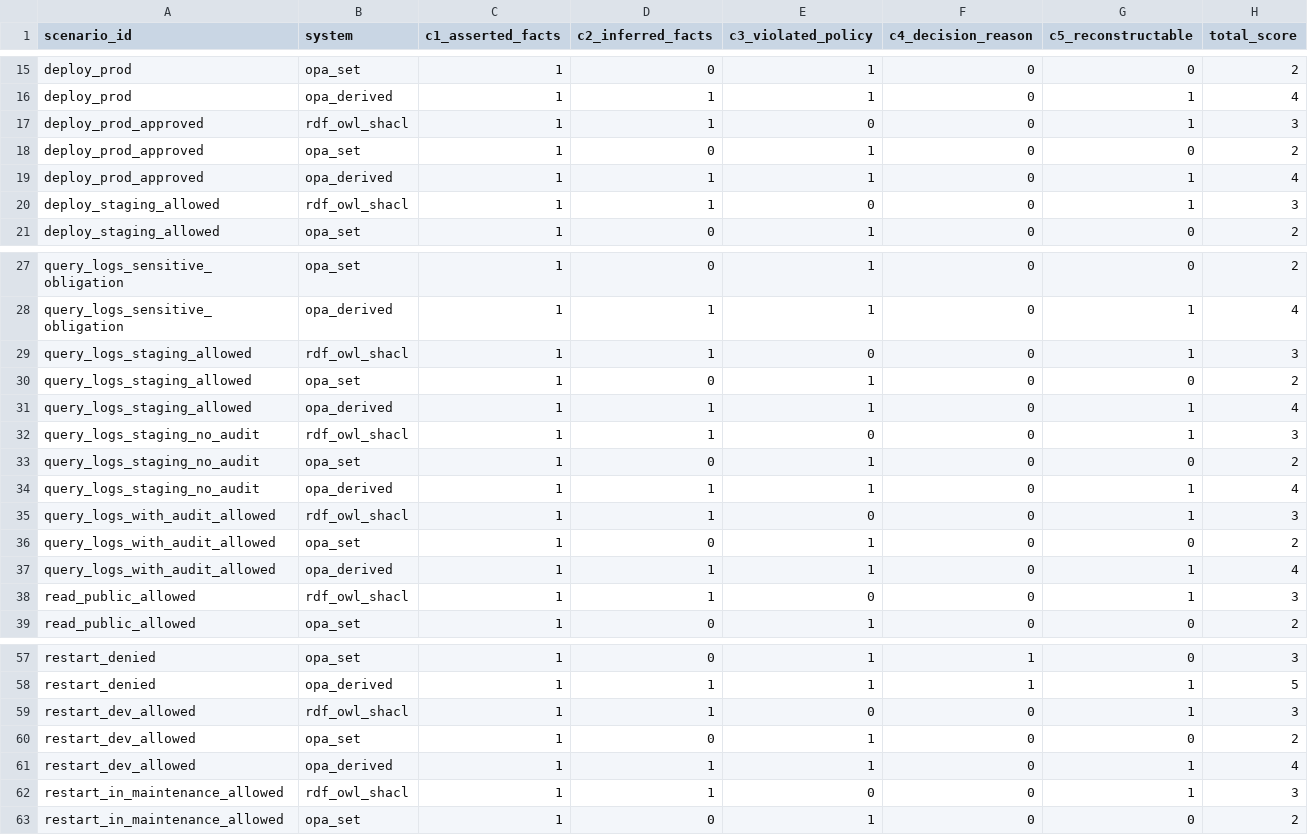
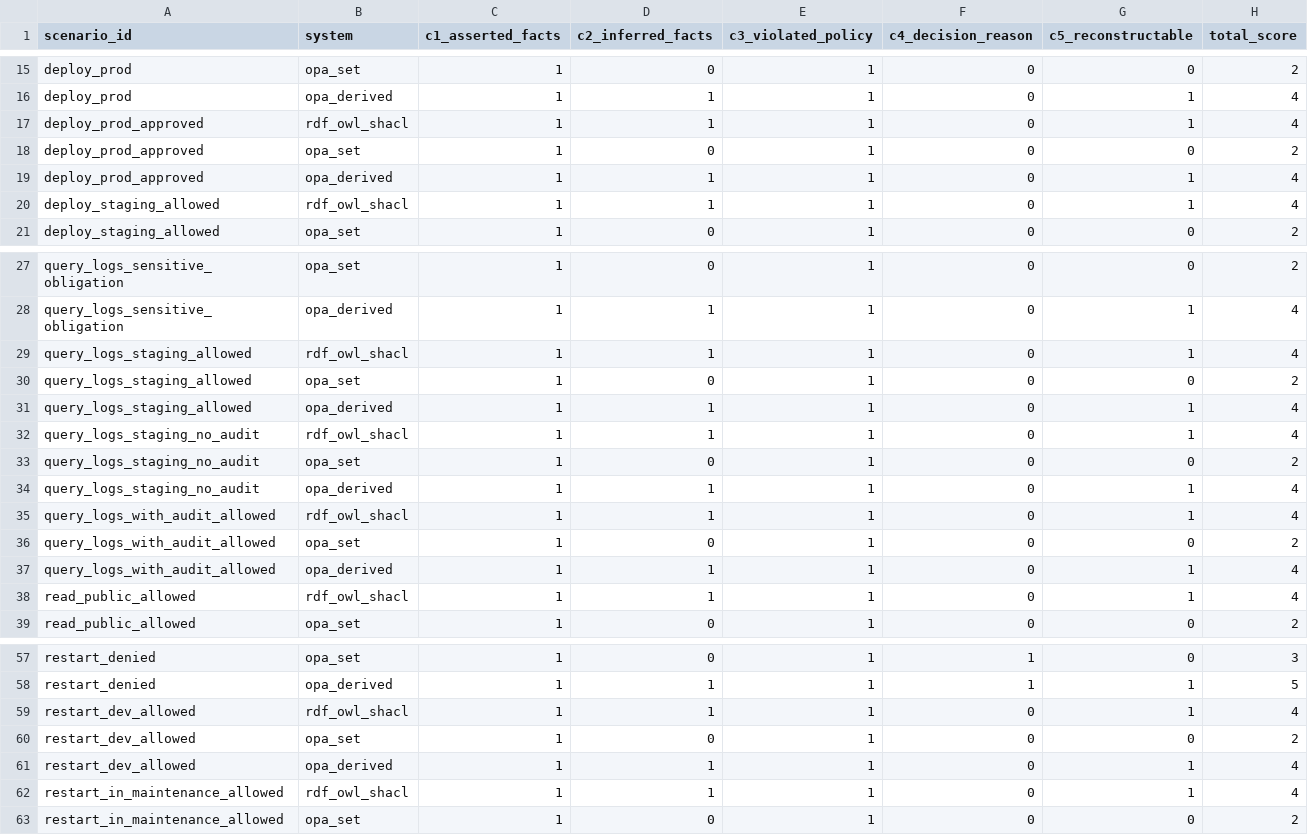
Before and after one commit to Srinivasoo7/Semantic-Policy-Engine, a CSV file: results/raw/explanation_quality.csv, drawn as a sheet; only a part is shown, gaps mark what is left out; the diff covers the shown part only.

```diff
--- a/results/raw/explanation_quality.csv
+++ b/results/raw/explanation_quality.csv
@@ -16,6 +16,6 @@ deploy_prod,opa_set,1,0,1,0,0,2
 deploy_prod,opa_derived,1,1,1,0,1,4
-deploy_prod_approved,rdf_owl_shacl,1,1,0,0,1,3
+deploy_prod_approved,rdf_owl_shacl,1,1,1,0,1,4
 deploy_prod_approved,opa_set,1,0,1,0,0,2
 deploy_prod_approved,opa_derived,1,1,1,0,1,4
-deploy_staging_allowed,rdf_owl_shacl,1,1,0,0,1,3
+deploy_staging_allowed,rdf_owl_shacl,1,1,1,0,1,4
 deploy_staging_allowed,opa_set,1,0,1,0,0,2
@@ -28,12 +28,12 @@ query_logs_sensitive_obligation,opa_set,1,0,1,0,0,2
 query_logs_sensitive_obligation,opa_derived,1,1,1,0,1,4
-query_logs_staging_allowed,rdf_owl_shacl,1,1,0,0,1,3
+query_logs_staging_allowed,rdf_owl_shacl,1,1,1,0,1,4
 query_logs_staging_allowed,opa_set,1,0,1,0,0,2
 query_logs_staging_allowed,opa_derived,1,1,1,0,1,4
-query_logs_staging_no_audit,rdf_owl_shacl,1,1,0,0,1,3
+query_logs_staging_no_audit,rdf_owl_shacl,1,1,1,0,1,4
 query_logs_staging_no_audit,opa_set,1,0,1,0,0,2
 query_logs_staging_no_audit,opa_derived,1,1,1,0,1,4
-query_logs_with_audit_allowed,rdf_owl_shacl,1,1,0,0,1,3
+query_logs_with_audit_allowed,rdf_owl_shacl,1,1,1,0,1,4
 query_logs_with_audit_allowed,opa_set,1,0,1,0,0,2
 query_logs_with_audit_allowed,opa_derived,1,1,1,0,1,4
-read_public_allowed,rdf_owl_shacl,1,1,0,0,1,3
+read_public_allowed,rdf_owl_shacl,1,1,1,0,1,4
 read_public_allowed,opa_set,1,0,1,0,0,2
@@ -58,6 +58,6 @@ restart_denied,opa_set,1,0,1,1,0,3
 restart_denied,opa_derived,1,1,1,1,1,5
-restart_dev_allowed,rdf_owl_shacl,1,1,0,0,1,3
+restart_dev_allowed,rdf_owl_shacl,1,1,1,0,1,4
 restart_dev_allowed,opa_set,1,0,1,0,0,2
 restart_dev_allowed,opa_derived,1,1,1,0,1,4
-restart_in_maintenance_allowed,rdf_owl_shacl,1,1,0,0,1,3
+restart_in_maintenance_allowed,rdf_owl_shacl,1,1,1,0,1,4
 restart_in_maintenance_allowed,opa_set,1,0,1,0,0,2
```
Also changed, not shown: 10 edited cells elsewhere in this file, results/raw/decision_accuracy.csv, results/raw/latency.csv, 10 other files.
